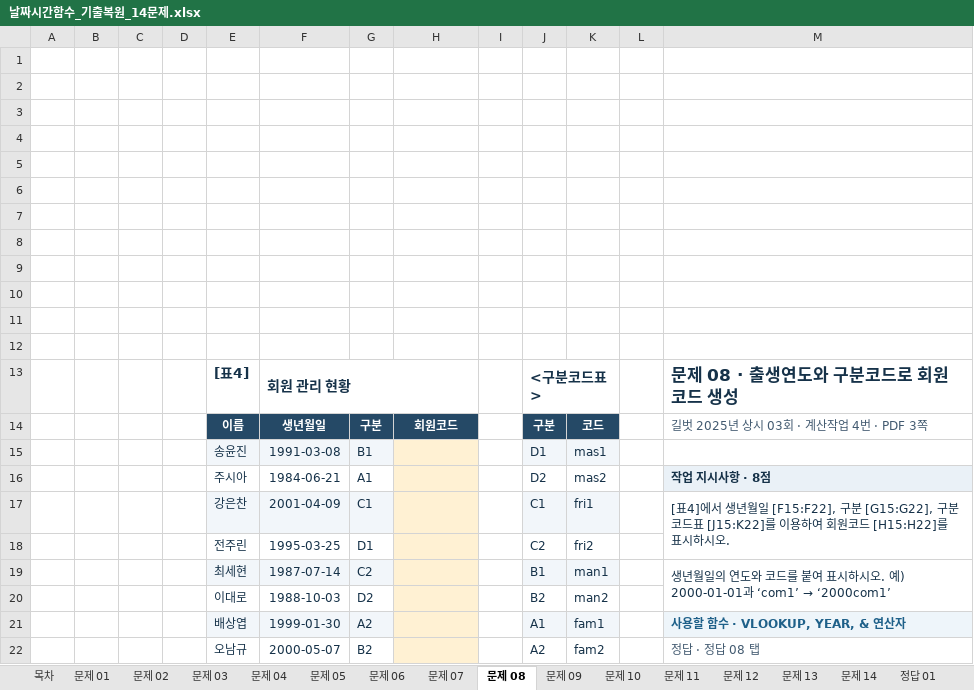
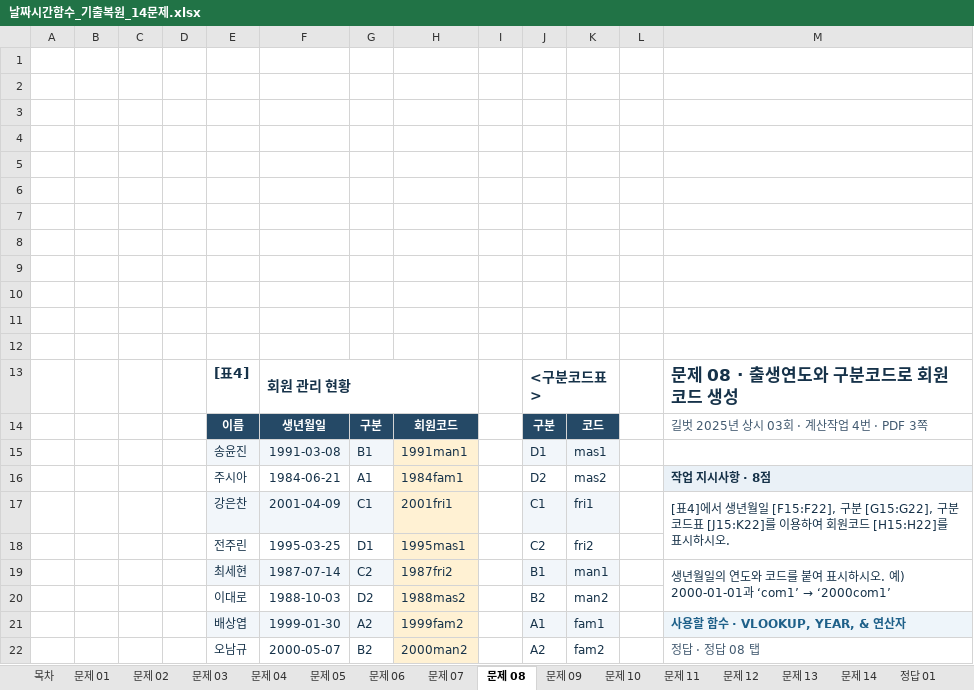
Before and after one commit to najongjine/CompUse2nd, an Excel workbook: 실기/기출모의고사 - 복사본/날짜시간함수_기출복원_14문제.xlsx, sheet 문제 08, drawn as a sheet; values as stored, in another font and other column widths than the file's, no borders; the diff names each change by its address in the sheet, - before the commit and + after, or states it on an @@ line.

```diff
--- a/실기/기출모의고사 - 복사본/날짜시간함수_기출복원_14문제.xlsx (sheet 문제 08)
+++ b/실기/기출모의고사 - 복사본/날짜시간함수_기출복원_14문제.xlsx (sheet 문제 08)
-H15: (empty)
+H15: 1991man1
-H16: (empty)
+H16: 1984fam1
-H17: (empty)
+H17: 2001fri1
-H18: (empty)
+H18: 1995mas1
-H19: (empty)
+H19: 1987fri2
-H20: (empty)
+H20: 1988mas2
-H21: (empty)
+H21: 1999fam2
-H22: (empty)
+H22: 2000man2
```
Also changed, not shown: sheet 문제 07, formulas that keep their value, 3 other files.
